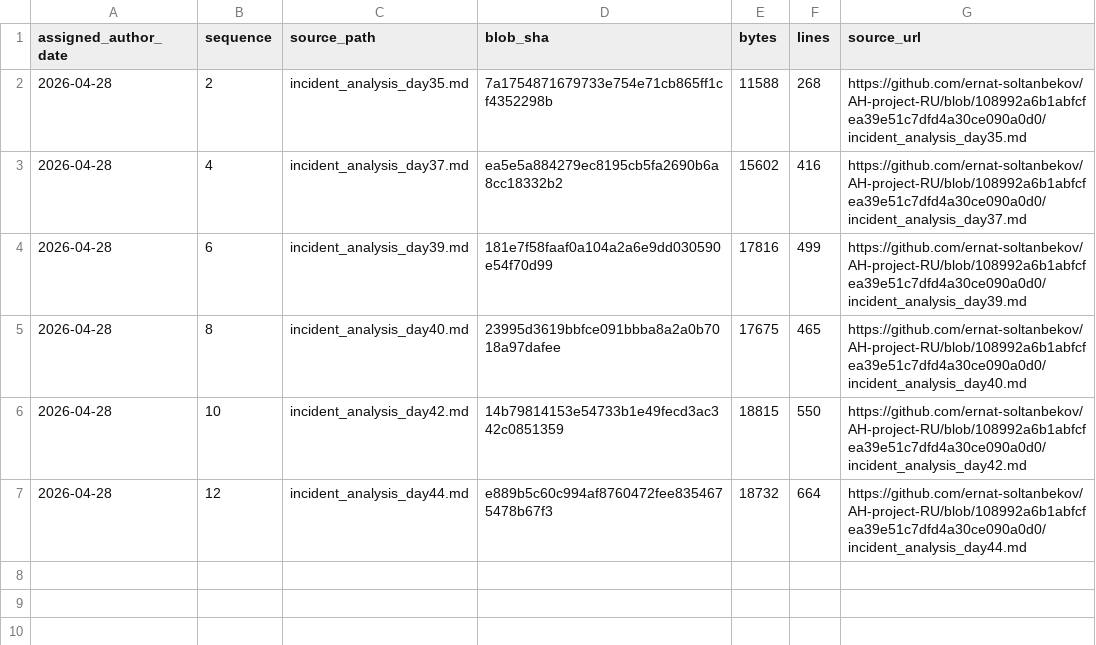
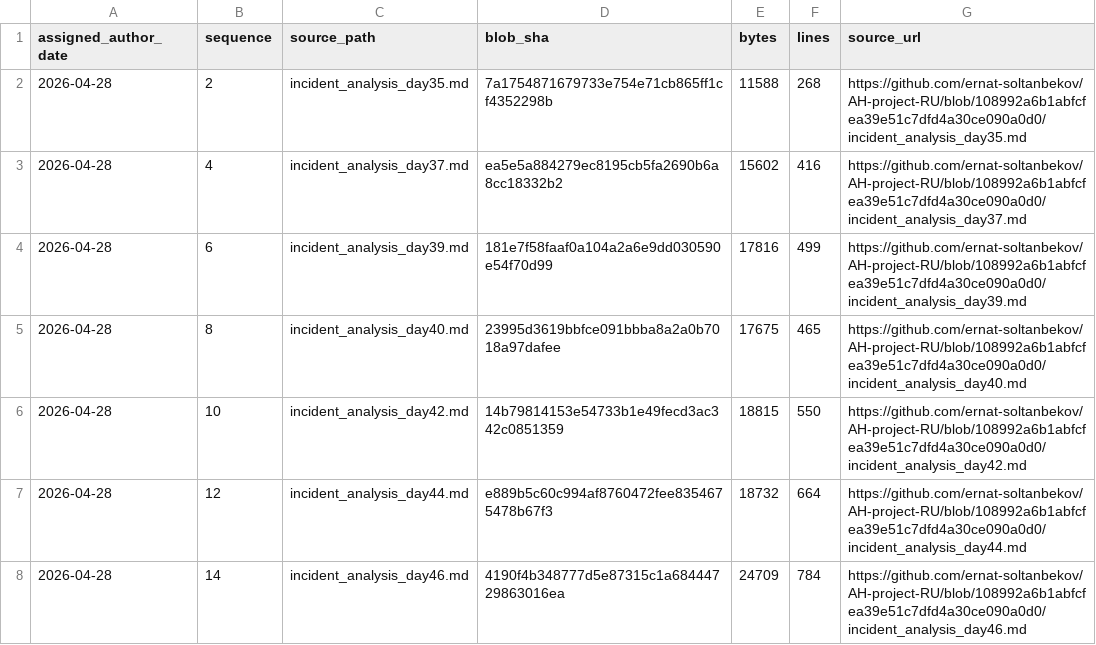
Before and after one commit to GhostOfAstana/AH-project-RU, a TSV file: source-catalog-2026-09-30/daily/2026-04-28.tsv, drawn as a sheet; the diff names each change by its address in the sheet, - before the commit and + after, or states it on an @@ line.

Commit message:
catalog: add source metadata for 2026-04-28 #14 (backfill generated 2026-09-30)

```diff
--- a/source-catalog-2026-09-30/daily/2026-04-28.tsv
+++ b/source-catalog-2026-09-30/daily/2026-04-28.tsv
+row 8: 2026-04-28 | 14 | incident_analysis_day46.md | 4190f4b348777d5e87315c1a68444729863016ea | 24709 | 784 | https://github.com/ernat-soltanbekov/AH-project-RU/blob/108992a6b1abfcfea39e51c7dfd4a30ce090a0d0/incident_analysis_day46.md
```
